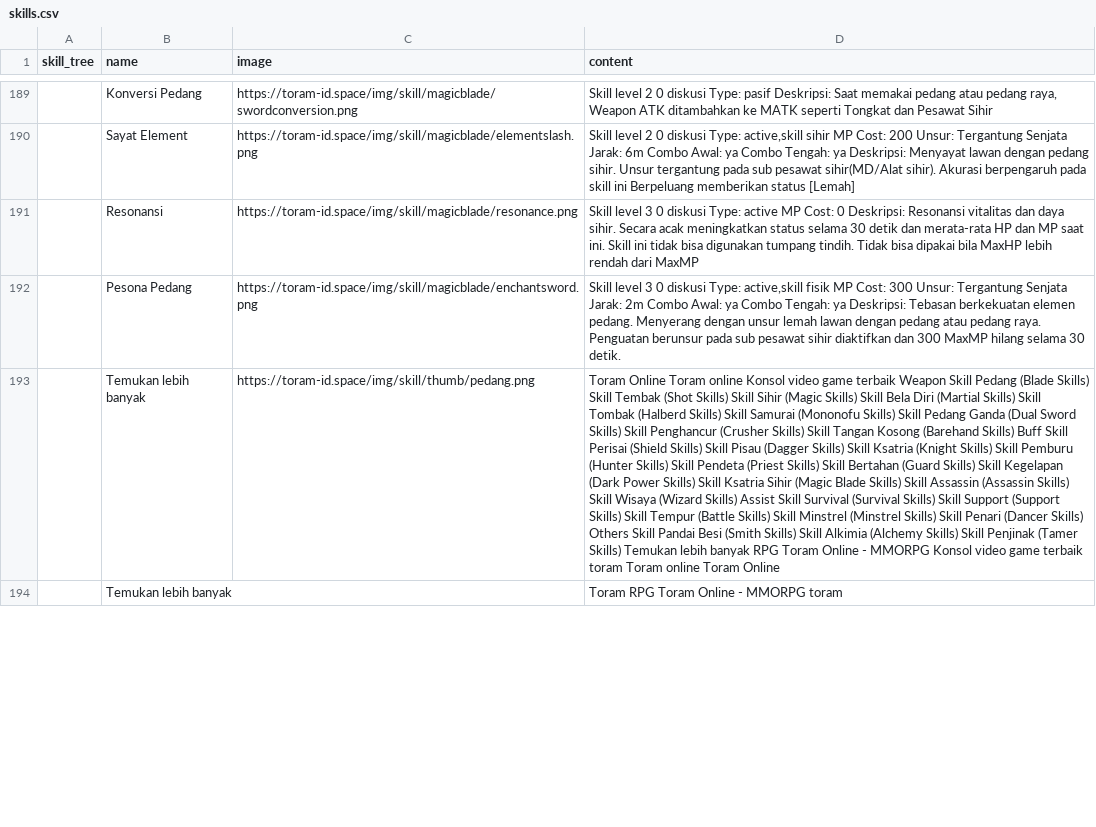
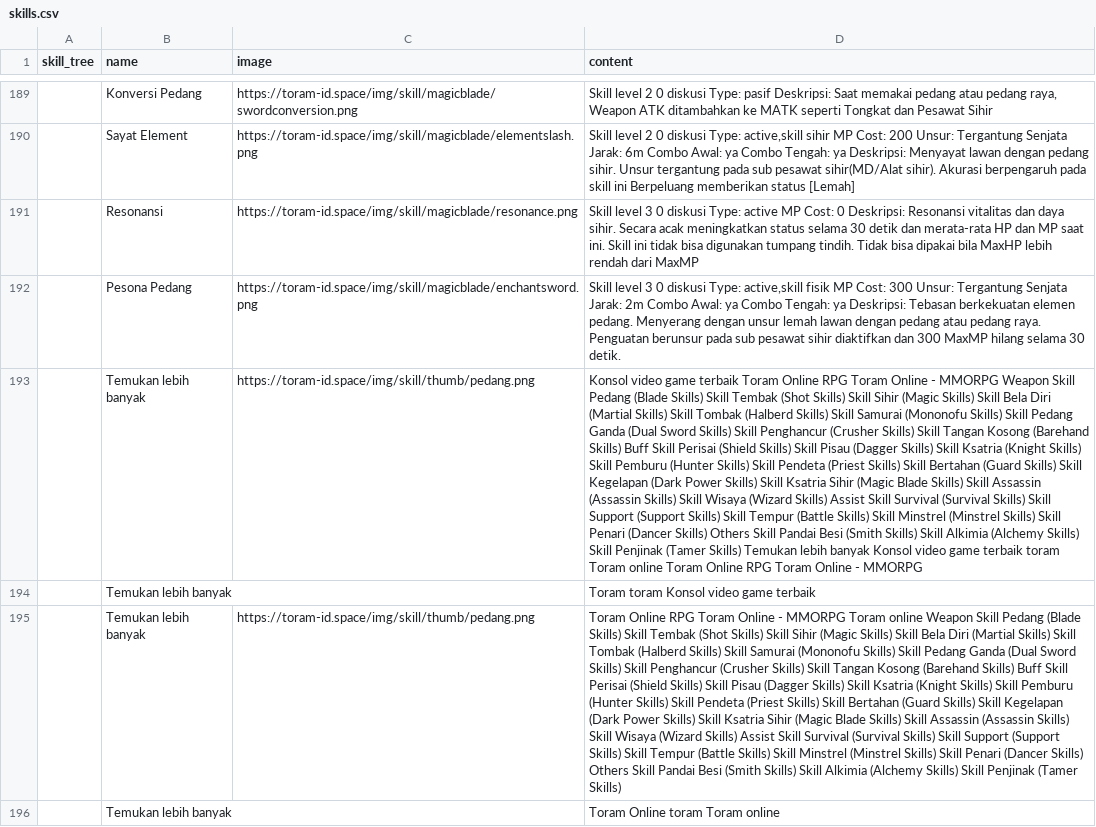
Before and after one commit to dimasyoga42/dataset, a CSV file: skills.csv, drawn as a sheet; only a part is shown, gaps mark what is left out; addresses are those after the commit; the diff covers the shown part only; the diff names each change by its address in the sheet, - before the commit and + after, or states it on an @@ line.

```diff
--- a/skills.csv
+++ b/skills.csv
-D193 (content): Toram Online Toram online Konsol video game terbaik Weapon Skill Pedang (Blade Skills) Skill Tembak (Shot Skills) Skill Sihir (Magic Skills) Skill Bela Diri (Martial Skills) Skill Tombak (Halberd Skills) Skill Samurai (Mononofu Skills) Skill Pedang Ganda (Dual Sword Skills) Skill Penghancur (Crusher Skills) Skill Tangan Kosong (Barehand Skills) Buff Skill Perisai (Shield Skills) Skill Pisau (Dagger Skills) Skill Ksatria (Knight Skills) Skill Pemburu (Hunter Skills) Skill Pendeta (Priest Skills) Skill Bertahan (Guard Skills) Skill Kegelapan (Dark Power Skills) Skill Ksatria Sihir (Magic Blade Skills) Skill Assassin (Assassin Skills) Skill Wisaya (Wizard Skills) Assist Skill Survival (Survival Skills) Skill Support (Support Skills) Skill Tempur (Battle Skills) Skill Minstrel (Minstrel Skills) Skill Penari (Dancer Skills) Others Skill Pandai Besi (Smith Skills) Skill Alkimia (Alchemy Skills) Skill Penjinak (Tamer Skills) Temukan lebih banyak RPG Toram Online - MMORPG Konsol video game terbaik toram Toram online Toram Online
+D193 (content): Konsol video game terbaik Toram Online RPG Toram Online - MMORPG Weapon Skill Pedang (Blade Skills) Skill Tembak (Shot Skills) Skill Sihir (Magic Skills) Skill Bela Diri (Martial Skills) Skill Tombak (Halberd Skills) Skill Samurai (Mononofu Skills) Skill Pedang Ganda (Dual Sword Skills) Skill Penghancur (Crusher Skills) Skill Tangan Kosong (Barehand Skills) Buff Skill Perisai (Shield Skills) Skill Pisau (Dagger Skills) Skill Ksatria (Knight Skills) Skill Pemburu (Hunter Skills) Skill Pendeta (Priest Skills) Skill Bertahan (Guard Skills) Skill Kegelapan (Dark Power Skills) Skill Ksatria Sihir (Magic Blade Skills) Skill Assassin (Assassin Skills) Skill Wisaya (Wizard Skills) Assist Skill Survival (Survival Skills) Skill Support (Support Skills) Skill Tempur (Battle Skills) Skill Minstrel (Minstrel Skills) Skill Penari (Dancer Skills) Others Skill Pandai Besi (Smith Skills) Skill Alkimia (Alchemy Skills) Skill Penjinak (Tamer Skills) Temukan lebih banyak Konsol video game terbaik toram Toram online Toram Online RPG Toram Online - MMORPG
+row 194:  | Temukan lebih banyak |  | Toram toram Konsol video game terbaik
+row 195:  | Temukan lebih banyak | https://toram-id.space/img/skill/thumb/pedang.png | Toram Online RPG Toram Online - MMORPG Toram online Weapon Skill Pedang (Blade Skills) Skill Tembak (Shot Skills) Skill Sihir (Magic Skills) Skill Bela Diri (Martial Skills) Skill Tombak (Halberd Skills) Skill Samurai (Mononofu Skills) Skill Pedang Ganda (Dual Sword Skills) Skill Penghancur (Crusher Skills) Skill Tangan Kosong (Barehand Skills) Buff Skill Perisai (Shield Skills) Skill Pisau (Dagger Skills) Skill Ksatria (Knight Skills) Skill Pemburu (Hunter Skills) Skill Pendeta (Priest Skills) Skill Bertahan (Guard Skills) Skill Kegelapan (Dark Power Skills) Skill Ksatria Sihir (Magic Blade Skills) Skill Assassin (Assassin Skills) Skill Wisaya (Wizard Skills) Assist Skill Survival (Survival Skills) Skill Support (Support Skills) Skill Tempur (Battle Skills) Skill Minstrel (Minstrel Skills) Skill Penari (Dancer Skills) Others Skill Pandai Besi (Smith Skills) Skill Alkimia (Alchemy Skills) Skill Penjinak (Tamer Skills)
-D196 (content): Toram RPG Toram Online - MMORPG toram
+D196 (content): Toram Online toram Toram online
```
Also changed, not shown: 1 removed row and 55 edited cells elsewhere in this file.
